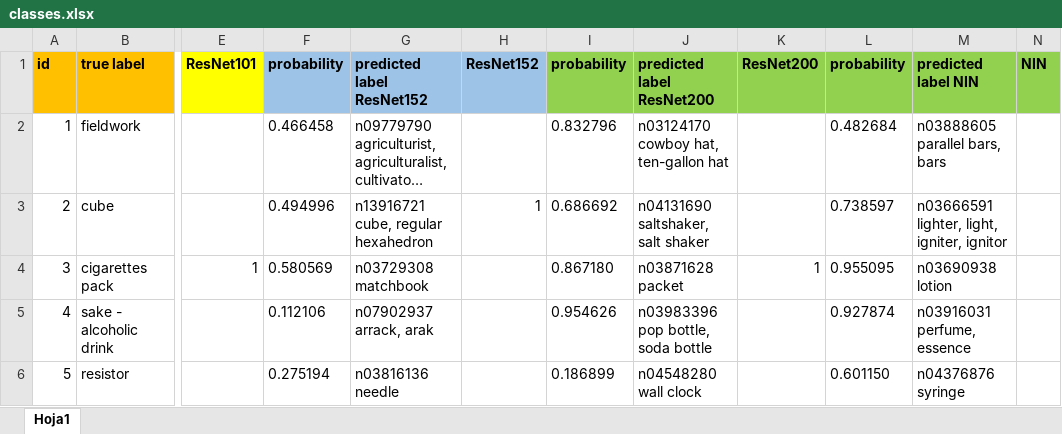
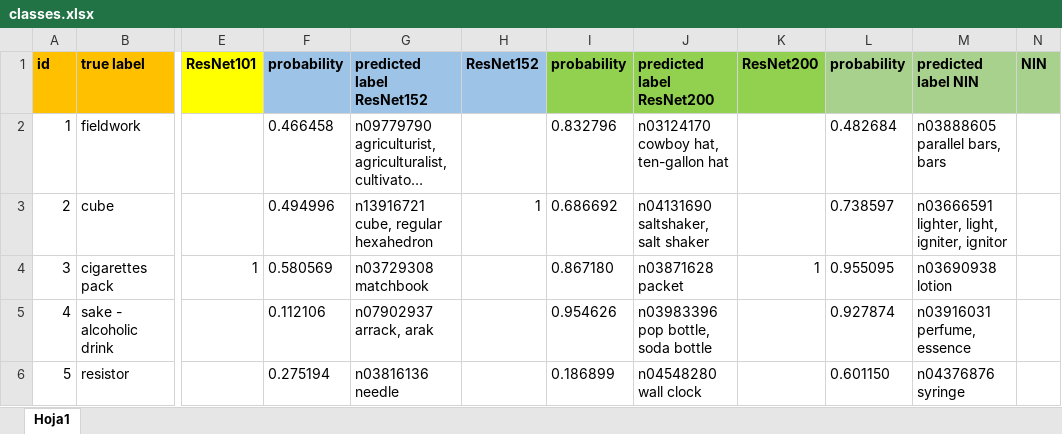
Before and after one commit to AndresHerrera/Proyecto_PatternRecognition, an Excel workbook: Technical_Report/classes.xlsx, sheet Hoja1, drawn as a sheet; only a part is shown, gaps mark what is left out; long unchanged cells end in …; values as stored, in another font and other column widths than the file's, no borders; the diff names each change by its address in the sheet, - before the commit and + after, or states it on an @@ line.

```diff
--- a/Technical_Report/classes.xlsx (sheet Hoja1)
+++ b/Technical_Report/classes.xlsx (sheet Hoja1)
-L1:N1 fill: #92D050
+L1:N1 fill: #A9D18E
```
Also changed, not shown: 11 other files.
